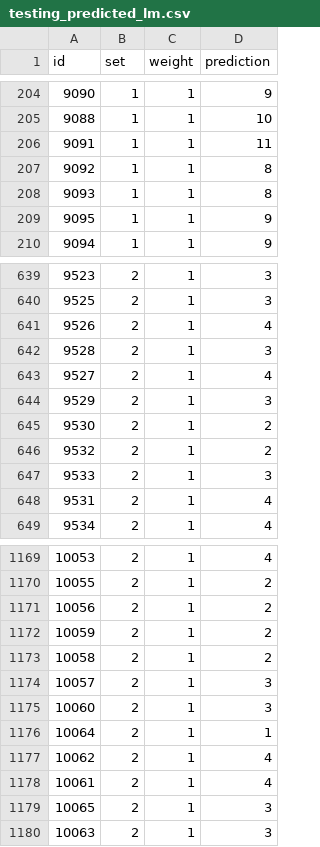
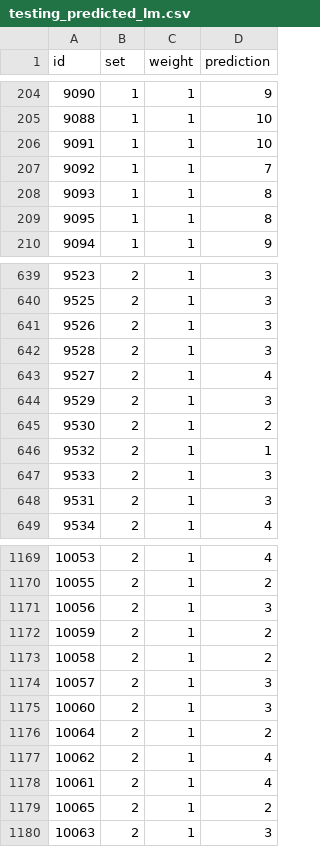
Before and after one commit to chmullig/datascience-aes, a CSV file: testing_predicted_lm.csv, drawn as a sheet; only a part is shown, gaps mark what is left out; the diff covers the shown part only.

```diff
--- a/testing_predicted_lm.csv
+++ b/testing_predicted_lm.csv
@@ -205,6 +205,6 @@
 9088,1,1,10
-9091,1,1,11
-9092,1,1,8
+9091,1,1,10
+9092,1,1,7
 9093,1,1,8
-9095,1,1,9
+9095,1,1,8
 9094,1,1,9
@@ -640,3 +640,3 @@
 9525,2,1,3
-9526,2,1,4
+9526,2,1,3
 9528,2,1,3
@@ -645,5 +645,5 @@
 9530,2,1,2
-9532,2,1,2
+9532,2,1,1
 9533,2,1,3
-9531,2,1,4
+9531,2,1,3
 9534,2,1,4
@@ -1170,3 +1170,3 @@
 10055,2,1,2
-10056,2,1,2
+10056,2,1,3
 10059,2,1,2
@@ -1175,6 +1175,6 @@
 10060,2,1,3
-10064,2,1,1
+10064,2,1,2
 10062,2,1,4
 10061,2,1,4
-10065,2,1,3
+10065,2,1,2
 10063,2,1,3
```
Also changed, not shown: 131 edited cells elsewhere in this file, columbia-university-introduction-to-data-science-fall-2012_public_leaderboard.csv, testing_predicted_gbm.csv, 19 other files.
